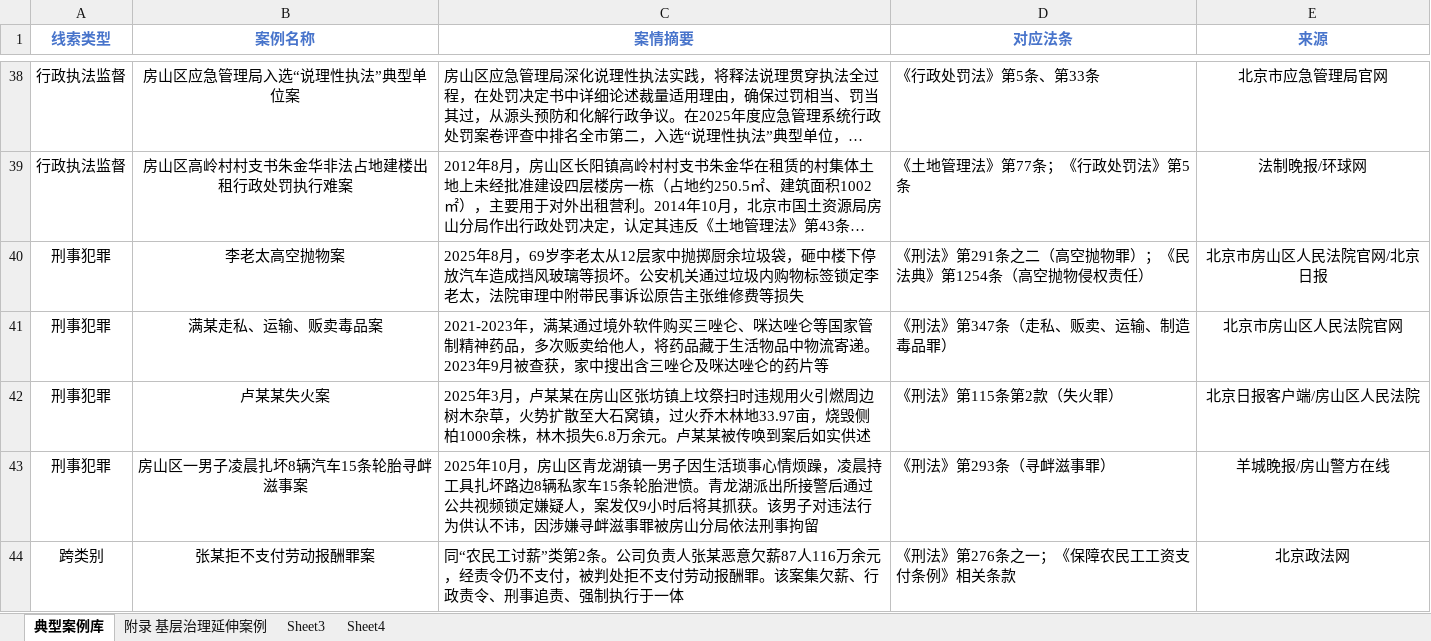
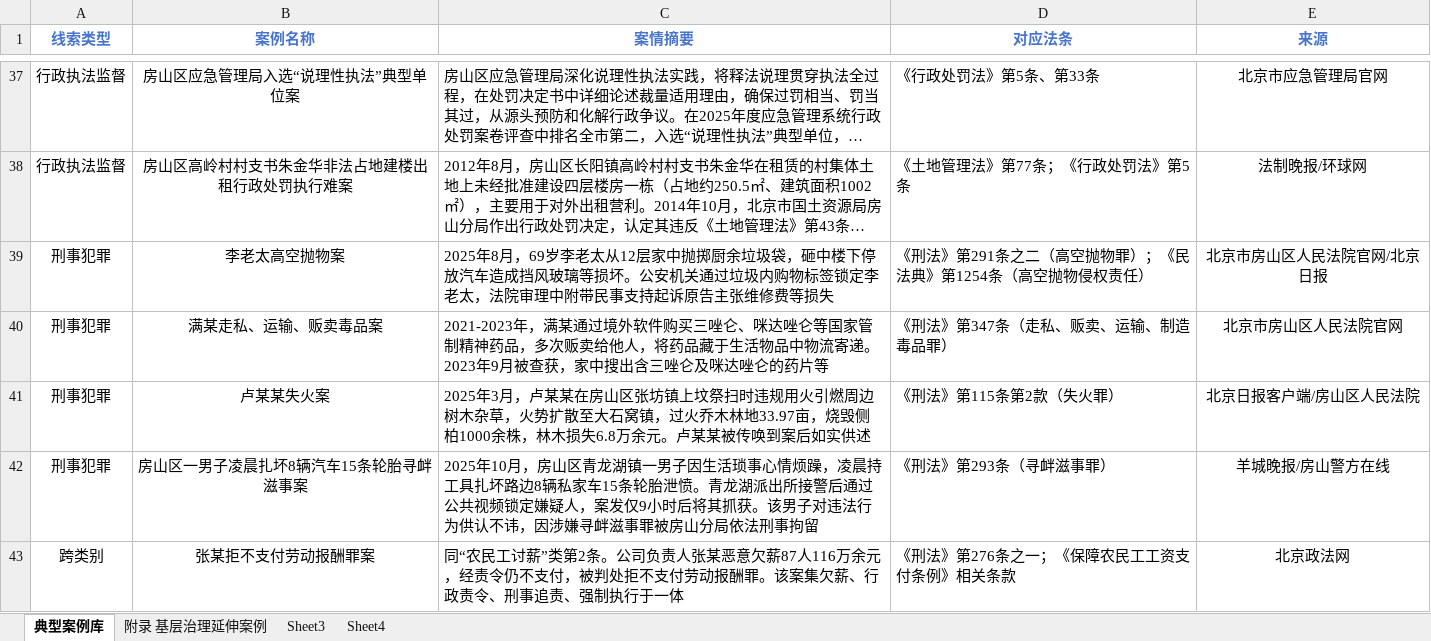
Before and after one commit to Onesummer-D/Zhijianminsheng, an Excel workbook: 典型案例库.xlsx, sheet 典型案例库, drawn as a sheet; only a part is shown, gaps mark what is left out; long unchanged cells end in …; values as stored, in another font and other column widths than the file's, no borders; addresses are those after the commit; the diff covers the shown part only; the diff names each change by its address in the sheet, - before the commit and + after, or states it on an @@ line.

```diff
--- a/典型案例库.xlsx (sheet 典型案例库)
+++ b/典型案例库.xlsx (sheet 典型案例库)
-C39 (案情摘要): …附带民事诉讼原告主张…
+C39 (案情摘要): …附带民事支持起诉原告主张…
```
Also changed, not shown: 83 added rows, 1 removed row and 6 edited cells elsewhere in this sheet, 关键词库.xlsx, 法条关联表 完整版.xlsx, 39 other files.
